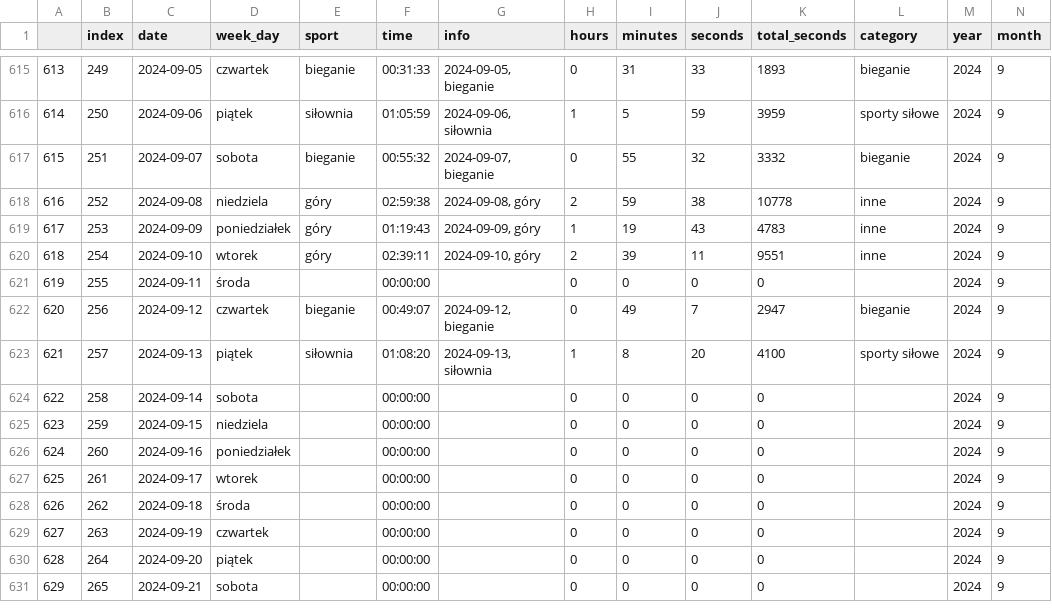
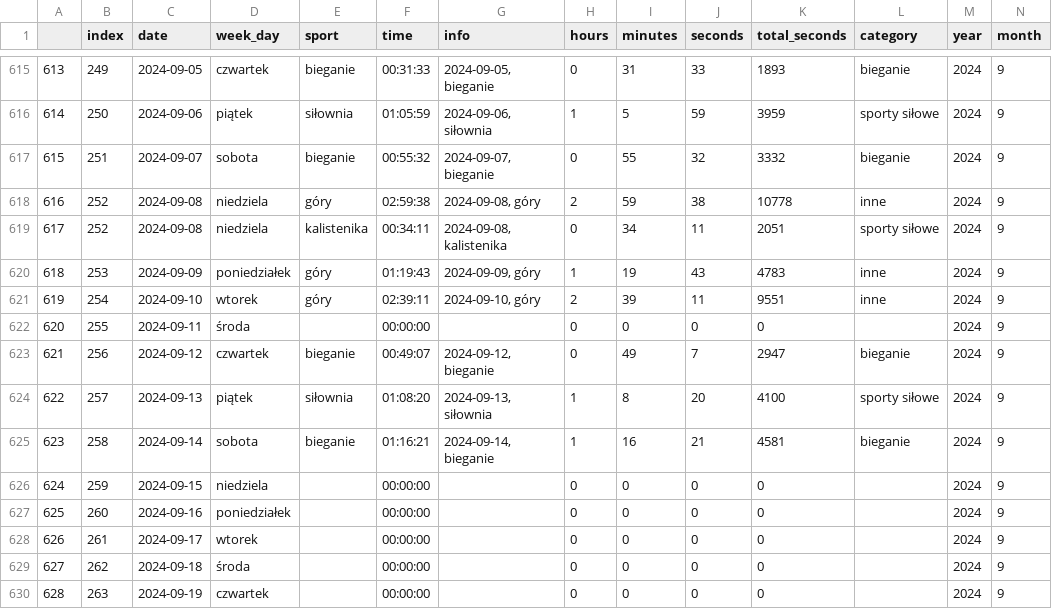
Before and after one commit to przemekolender/SportTracker, a CSV file: files/calendar.csv, drawn as a sheet; only a part is shown, gaps mark what is left out; the shorter side is filled out with more unchanged rows; addresses are those after the commit; rows hold the shown columns only; the diff names each change by its address in the sheet, - before the commit and + after, or states it on an @@ line.

```diff
--- a/files/calendar.csv
+++ b/files/calendar.csv
+row 619: 617 | 252 | 2024-09-08 | niedziela | kalistenika | 00:34:11 | 2024-09-08, kalistenika | 0 | 34 | 11 | 2051 | sporty siłowe | 2024 | 9
@@ column A renumbered from row 620 down @@
-E625 (sport): (empty)
+E625 (sport): bieganie
-F625 (time): 00:00:00
+F625 (time): 01:16:21
-G625 (info): (empty)
+G625 (info): 2024-09-14, bieganie
-H625 (hours): 0
+H625 (hours): 1
-I625 (minutes): 0
+I625 (minutes): 16
-J625 (seconds): 0
+J625 (seconds): 21
-K625 (total_seconds): 0
+K625 (total_seconds): 4581
-L625 (category): (empty)
+L625 (category): bieganie
```
Also changed, not shown: files/workouts.csv.
